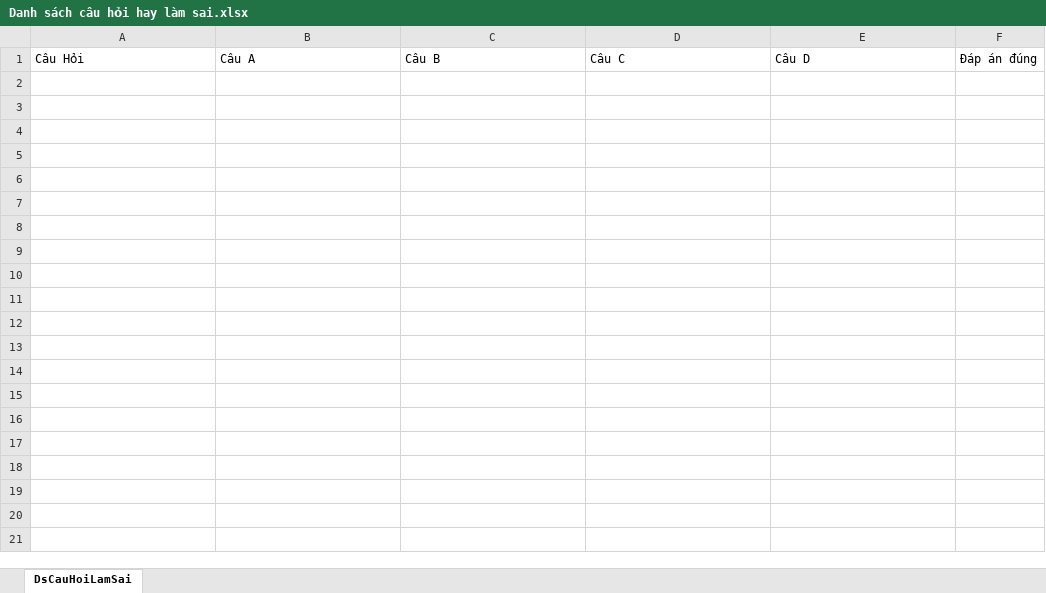
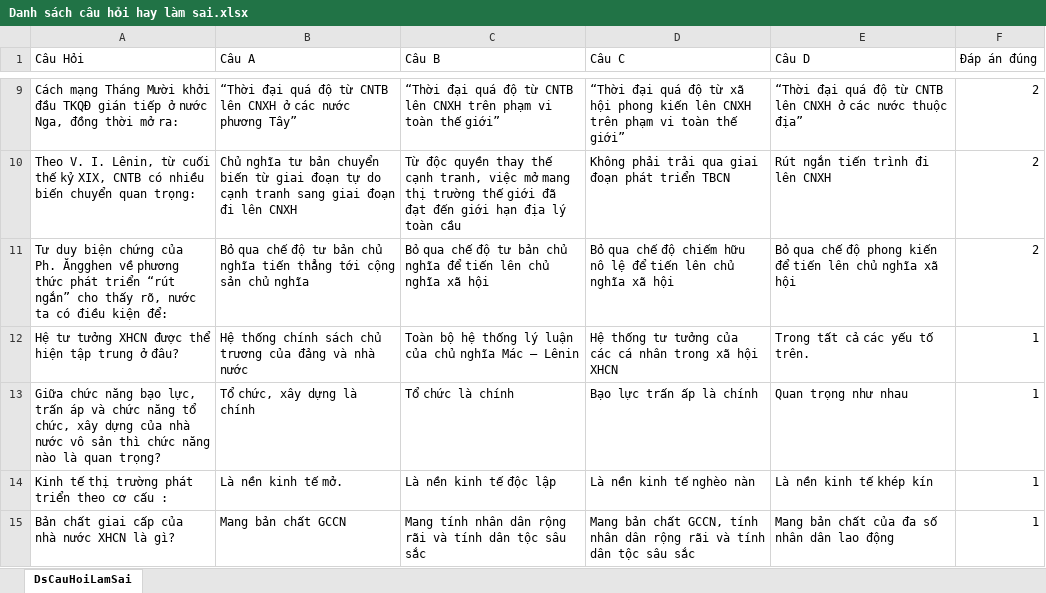
Before and after one commit to danggiakiet/Ung_Dung_On_Tap_Ly_Thuyet, an Excel workbook: Kiểm tra trắc nghiệm/Kiểm tra trắc nghiệm/bin/Debug/Câu hay làm sai/Chủ Nghĩa Xã Hội Khoa Học/Danh sách câu hỏi hay làm sai.xlsx, sheet DsCauHoiLamSai, drawn as a sheet; only a part is shown, gaps mark what is left out; values as stored, in another font and other column widths than the file's, no borders; the diff covers the shown part only; the diff names each change by its address in the sheet, - before the commit and + after, or states it on an @@ line.

```diff
--- a/Kiểm tra trắc nghiệm/Kiểm tra trắc nghiệm/bin/Debug/Câu hay làm sai/Chủ Nghĩa Xã Hội Khoa Học/Danh sách câu hỏi hay làm sai.xlsx (sheet DsCauHoiLamSai)
+++ b/Kiểm tra trắc nghiệm/Kiểm tra trắc nghiệm/bin/Debug/Câu hay làm sai/Chủ Nghĩa Xã Hội Khoa Học/Danh sách câu hỏi hay làm sai.xlsx (sheet DsCauHoiLamSai)
+row 9: Cách mạng Tháng Mười khởi đầu TKQĐ gián tiếp ở nước Nga, đồng thời mở ra: | “Thời đại quá độ từ CNTB lên CNXH ở các nước phương Tây” | “Thời đại quá độ từ CNTB lên CNXH trên phạm vi toàn thế giới” | “Thời đại quá độ từ xã hội phong kiến lên CNXH trên phạm vi toàn thế giới” | “Thời đại quá độ từ CNTB lên CNXH ở các nước thuộc địa” | 2
+row 10: Theo V. I. Lênin, từ cuối thế kỷ XIX, CNTB có nhiều biến chuyển quan trọng: | Chủ nghĩa tư bản chuyển biến từ giai đoạn tự do cạnh tranh sang giai đoạn đi lên CNXH | Từ độc quyền thay thế cạnh tranh, việc mở mang thị trường thế giới đã đạt đến giới hạn địa lý toàn cầu | Không phải trải qua giai đoạn phát triển TBCN | Rút ngắn tiến trình đi lên CNXH | 2
+row 11: Tư duy biện chứng của Ph. Ăngghen về phương thức phát triển “rút ngắn” cho thấy rõ, nước ta có điều kiện để: | Bỏ qua chế độ tư bản chủ nghĩa tiến thẳng tới cộng sản chủ nghĩa | Bỏ qua chế độ tư bản chủ nghĩa để tiến lên chủ nghĩa xã hội | Bỏ qua chế độ chiếm hữu nô lệ để tiến lên chủ nghĩa xã hội | Bỏ qua chế độ phong kiến để tiến lên chủ nghĩa xã hội | 2
+row 12: Hệ tư tưởng XHCN được thể hiện tập trung ở đâu? | Hệ thống chính sách chủ trương của đảng và nhà nước | Toàn bộ hệ thống lý luận của chủ nghĩa Mác – Lênin | Hệ thống tư tưởng của các cá nhân trong xã hội XHCN | Trong tất cả các yếu tố trên. | 1
+row 13: Giữa chức năng bạo lực, trấn áp và chức năng tổ chức, xây dựng của nhà nước vô sản thì chức năng nào là quan trọng? | Tổ chức, xây dựng là chính | Tổ chức là chính | Bạo lực trấn ấp là chính | Quan trọng như nhau | 1
+row 14: Kinh tế thị trường phát triển theo cơ cấu : | Là nền kinh tế mở. | Là nền kinh tế độc lập | Là nền kinh tế nghèo nàn | Là nền kinh tế khép kín | 1
+row 15: Bản chất giai cấp của nhà nước XHCN là gì? | Mang bản chất GCCN | Mang tính nhân dân rộng rãi và tính dân tộc sâu sắc | Mang bản chất GCCN, tính nhân dân rộng rãi và tính dân tộc sâu sắc | Mang bản chất của đa số nhân dân lao động | 1
```
Also changed, not shown: 7 added rows elsewhere in this sheet, Kiểm tra trắc nghiệm/Kiểm tra trắc nghiệm/bin/Debug/data/Chủ Nghĩa Xã Hội Khoa Học/Chương 4.xlsx, Kiểm tra trắc nghiệm/Kiểm tra trắc nghiệm/bin/Debug/data/Chủ Nghĩa Xã Hội Khoa Học/Chương 5.xlsx, 9 other files.
